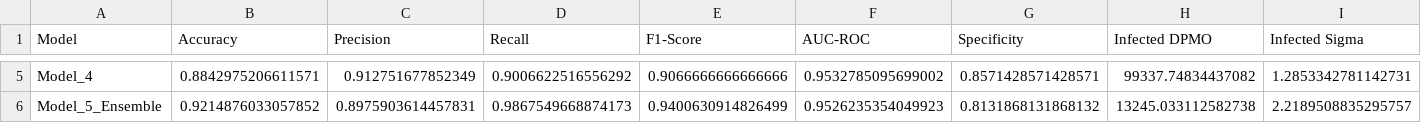
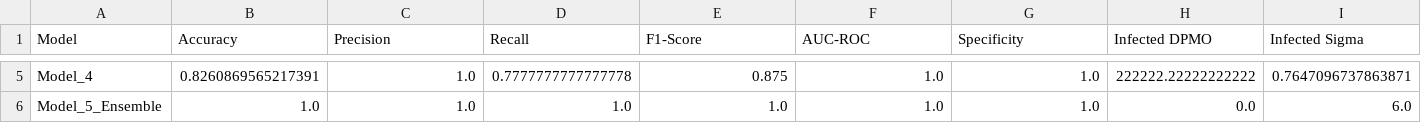
Before and after one commit to fayomitz/Salmon-Disease-Detection, a CSV file: comprehensive_model_comparison.csv, drawn as a sheet; only a part is shown, gaps mark what is left out; the diff covers the shown part only; the diff names each change by its address in the sheet, - before the commit and + after, or states it on an @@ line.

```diff
--- a/comprehensive_model_comparison.csv
+++ b/comprehensive_model_comparison.csv
-B5 (Accuracy): 0.8842975206611571
+B5 (Accuracy): 0.8260869565217391
-C5 (Precision): 0.912751677852349
+C5 (Precision): 1.0
-D5 (Recall): 0.9006622516556292
+D5 (Recall): 0.7777777777777778
-E5 (F1-Score): 0.9066666666666666
+E5 (F1-Score): 0.875
-F5 (AUC-ROC): 0.9532785095699002
+F5 (AUC-ROC): 1.0
-G5 (Specificity): 0.8571428571428571
+G5 (Specificity): 1.0
-H5 (Infected DPMO): 99337.74834437082
+H5 (Infected DPMO): 222222.22222222222
-I5 (Infected Sigma): 1.2853342781142731
+I5 (Infected Sigma): 0.7647096737863871
-B6 (Accuracy): 0.9214876033057852
+B6 (Accuracy): 1.0
-C6 (Precision): 0.8975903614457831
+C6 (Precision): 1.0
-D6 (Recall): 0.9867549668874173
+D6 (Recall): 1.0
-E6 (F1-Score): 0.9400630914826499
+E6 (F1-Score): 1.0
-F6 (AUC-ROC): 0.9526235354049923
+F6 (AUC-ROC): 1.0
-G6 (Specificity): 0.8131868131868132
+G6 (Specificity): 1.0
-H6 (Infected DPMO): 13245.033112582738
+H6 (Infected DPMO): 0.0
-I6 (Infected Sigma): 2.2189508835295757
+I6 (Infected Sigma): 6.0
```
Also changed, not shown: 34 edited cells elsewhere in this file, model_evaluation_results.csv, six_sigma_analysis.csv, 2 other files.
